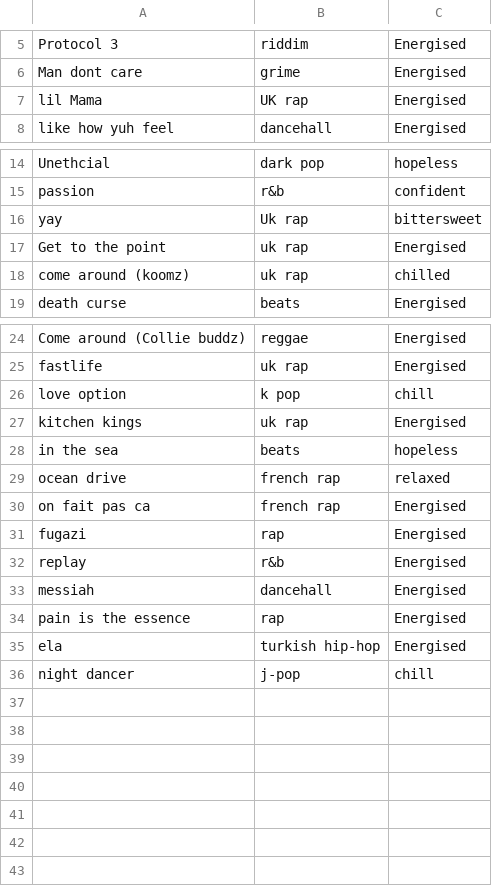
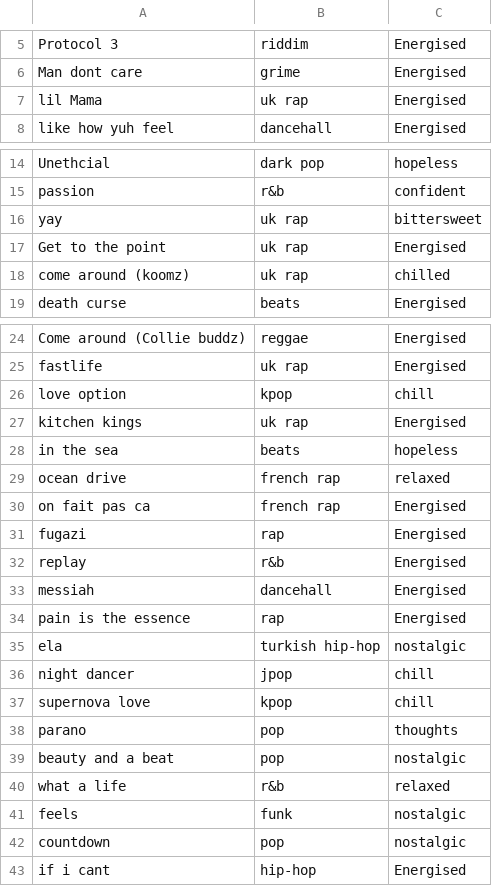
Before and after one commit to 5h4kz/DearDataProject, a CSV file: MusicData.csv, drawn as a sheet; only a part is shown, gaps mark what is left out.

Commit message:
more data, fixed spelling errors

```diff
--- a/MusicData.csv
+++ b/MusicData.csv
@@ -6,3 +6,3 @@ Protocol 3, riddim, Energised
 Man dont care, grime, Energised
-lil Mama, UK rap, Energised
+lil Mama, uk rap, Energised
 like how yuh feel, dancehall, Energised
@@ -15,3 +15,3 @@ Unethcial, dark pop, hopeless
 passion, r&b, confident
-yay, Uk rap, bittersweet
+yay, uk rap, bittersweet
 Get to the point, uk rap, Energised
@@ -25,3 +25,3 @@ Come around (Collie buddz), reggae, Energised
 fastlife, uk rap, Energised
-love option, k pop, chill
+love option, kpop, chill
 kitchen kings, uk rap, Energised
@@ -34,3 +34,10 @@ messiah, dancehall, Energised
 pain is the essence, rap, Energised
-ela, turkish hip-hop, Energised
-night dancer, j-pop, chill
+ela, turkish hip-hop, nostalgic
+night dancer, jpop, chill
+supernova love, kpop, chill
+parano, pop, thoughts
+beauty and a beat, pop, nostalgic
+what a life, r&b, relaxed
+feels, funk, nostalgic
+countdown, pop, nostalgic
+if i cant, hip-hop, Energised
```
